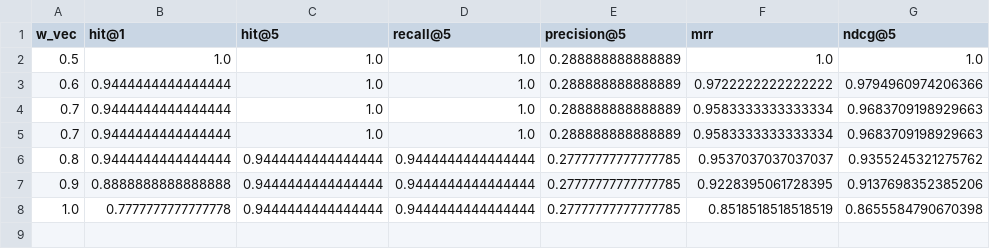
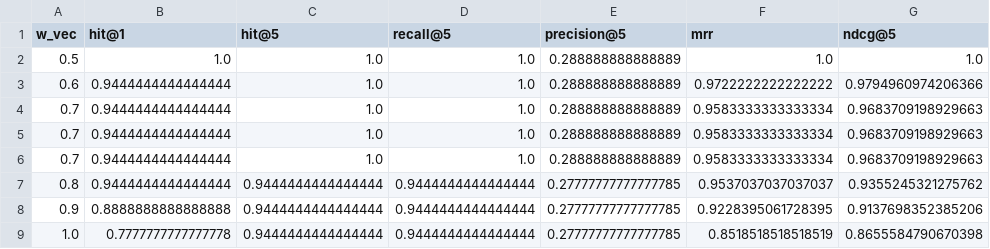
Before and after one commit to spencer0646519001-jpg/rag-hybrid-image, a CSV file: experiments/hybrid/sweep_summary.csv, drawn as a sheet.

Commit message:
exp: weight sweep (w_vec 0.5–0.9) + plots; best w_vec=0.5

```diff
--- a/experiments/hybrid/sweep_summary.csv
+++ b/experiments/hybrid/sweep_summary.csv
@@ -5,2 +5,3 @@ w_vec,hit@1,hit@5,recall@5,precision@5,mrr,ndcg@5
 0.7,0.9444444444444444,1.0,1.0,0.288888888888889,0.9583333333333334,0.9683709198929663
+0.7,0.9444444444444444,1.0,1.0,0.288888888888889,0.9583333333333334,0.9683709198929663
 0.8,0.9444444444444444,0.9444444444444444,0.9444444444444444,0.27777777777777785,0.9537037037037037,0.9355245321275762
```
Also changed, not shown: 3 other files.
